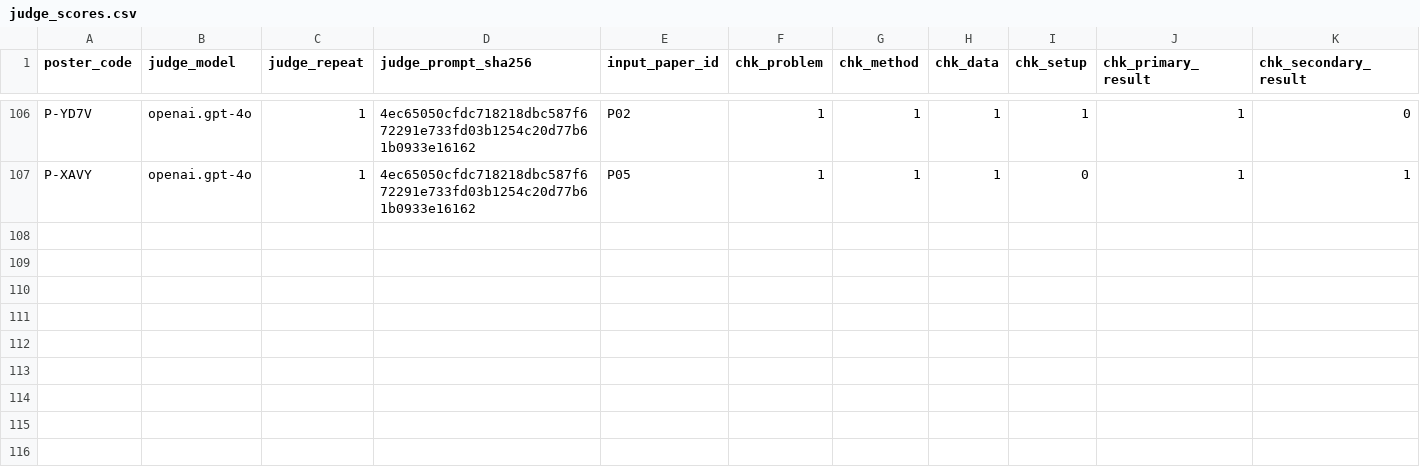
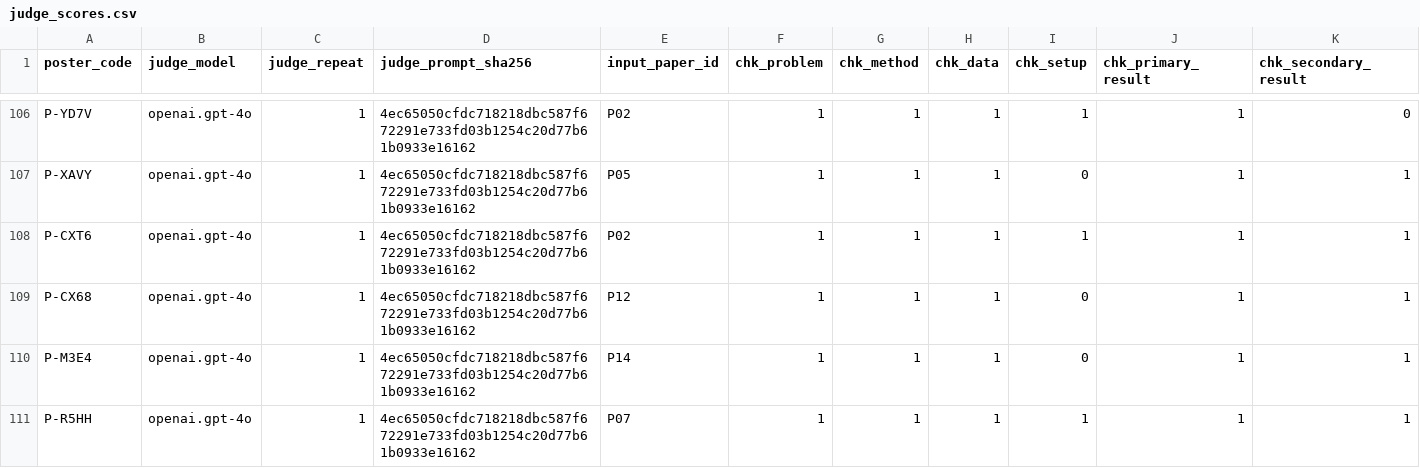
Before and after one commit to kelsyue/sysen5300-poster-workflow, a CSV file: harness/data/latex/remaining_p01_p15/judge_scores.csv, drawn as a sheet; only a part is shown, gaps mark what is left out; rows hold the shown columns only; the diff names each change by its address in the sheet, - before the commit and + after, or states it on an @@ line.

Commit message:
Add Gemini revision 2 calibration scores and retry failed GPT-4o claim checks
- Score the 12 calibration posters with Gemini using prompt revision 2.
- Retry the four failed GPT-4o claim checks with batches of 10, reusing successful coverage and quality results.
- Preserve previous raw responses for audit.

```diff
--- a/harness/data/latex/remaining_p01_p15/judge_scores.csv
+++ b/harness/data/latex/remaining_p01_p15/judge_scores.csv
+row 108: P-CXT6 | openai.gpt-4o | 1 | 4ec65050cfdc718218dbc587f672291e733fd03b1254c20d77b61b0933e16162 | P02 | 1 | 1 | 1 | 1 | 1 | 1
+row 109: P-CX68 | openai.gpt-4o | 1 | 4ec65050cfdc718218dbc587f672291e733fd03b1254c20d77b61b0933e16162 | P12 | 1 | 1 | 1 | 0 | 1 | 1
+row 110: P-M3E4 | openai.gpt-4o | 1 | 4ec65050cfdc718218dbc587f672291e733fd03b1254c20d77b61b0933e16162 | P14 | 1 | 1 | 1 | 0 | 1 | 1
+row 111: P-R5HH | openai.gpt-4o | 1 | 4ec65050cfdc718218dbc587f672291e733fd03b1254c20d77b61b0933e16162 | P07 | 1 | 1 | 1 | 1 | 1 | 1
```
Also changed, not shown: 46 other files.
